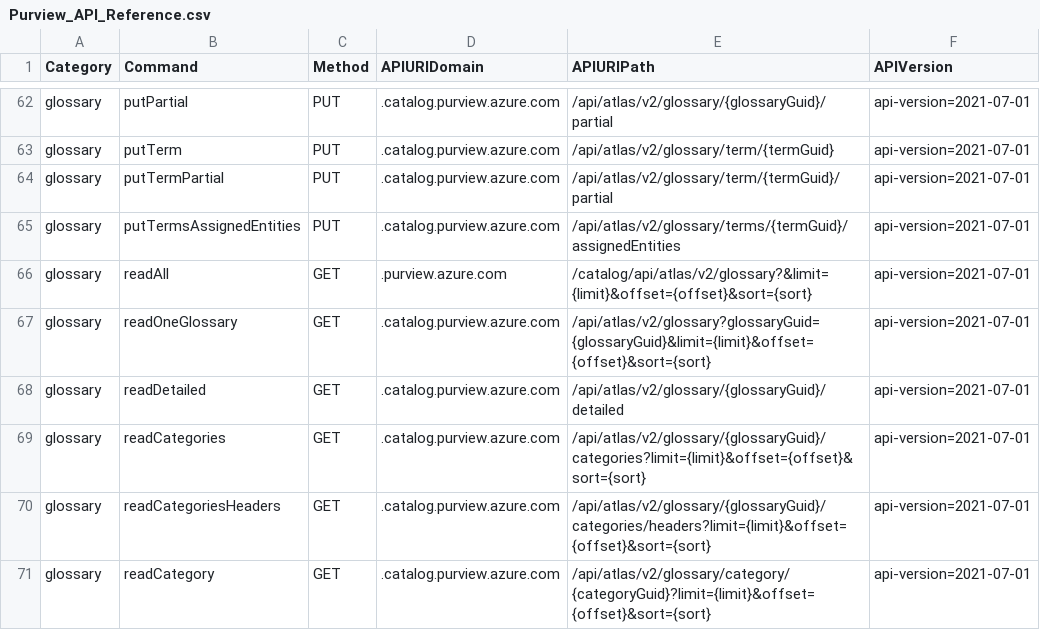
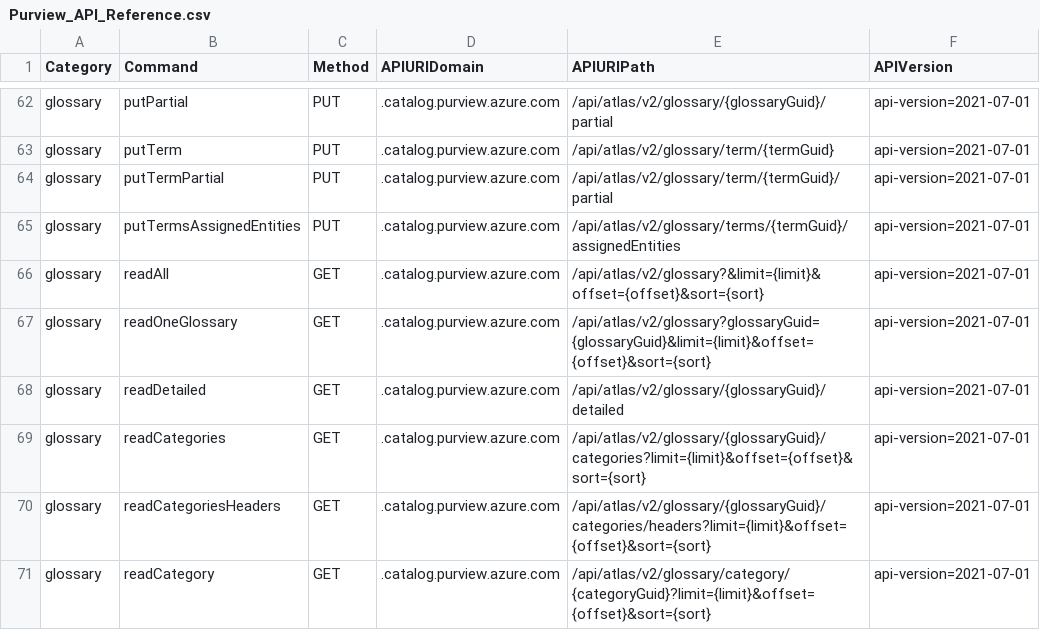
Before and after one commit to Azure/Azure-Purview-API-PowerShell, a CSV file: Purview_API_Reference.csv, drawn as a sheet; only a part is shown, gaps mark what is left out.

Commit message:
Update Purview_API_Reference.csv

```diff
--- a/Purview_API_Reference.csv
+++ b/Purview_API_Reference.csv
@@ -65,3 +65,3 @@ glossary,putTermPartial,PUT,.catalog.purview.azure.com,/api/atlas/v2/glossary/te
 glossary,putTermsAssignedEntities,PUT,.catalog.purview.azure.com,/api/atlas/v2/glossary/terms/{termGuid}/assignedEntities,api-version=2021-07-01
-glossary,readAll,GET,.purview.azure.com,/catalog/api/atlas/v2/glossary?&limit={limit}&offset={offset}&sort={sort},api-version=2021-07-01
+glossary,readAll,GET,.catalog.purview.azure.com,/api/atlas/v2/glossary?&limit={limit}&offset={offset}&sort={sort},api-version=2021-07-01
 glossary,readOneGlossary,GET,.catalog.purview.azure.com,/api/atlas/v2/glossary?glossaryGuid={glossaryGuid}&limit={limit}&offset={offset}&sort={sort},api-version=2021-07-01
```
